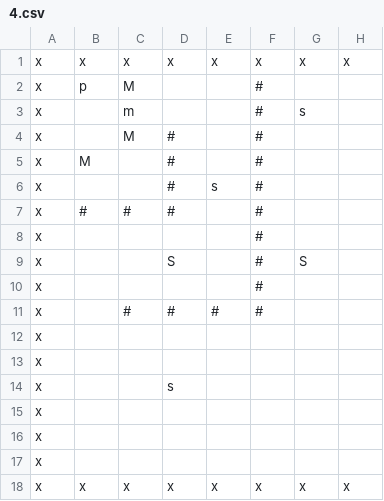
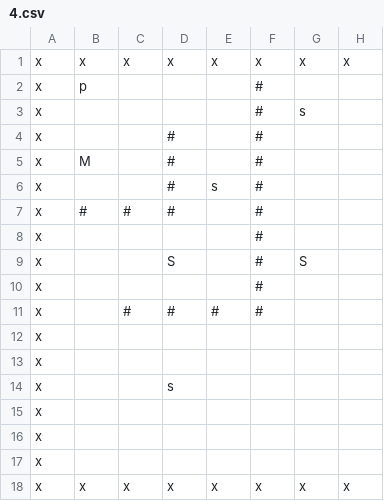
Before and after one commit to leonxs2001/Programmer_in_a_Dungeon_OOS, a CSV file: overworld/assets/levels/4.csv, drawn as a sheet; only a part is shown; the diff names each change by its address in the sheet, - before the commit and + after, or states it on an @@ line.

```diff
--- a/overworld/assets/levels/4.csv
+++ b/overworld/assets/levels/4.csv
-C2: M
+C2: (empty)
-C3: m
+C3: (empty)
-C4: M
+C4: (empty)
```
Also changed, not shown: 3 other files.
